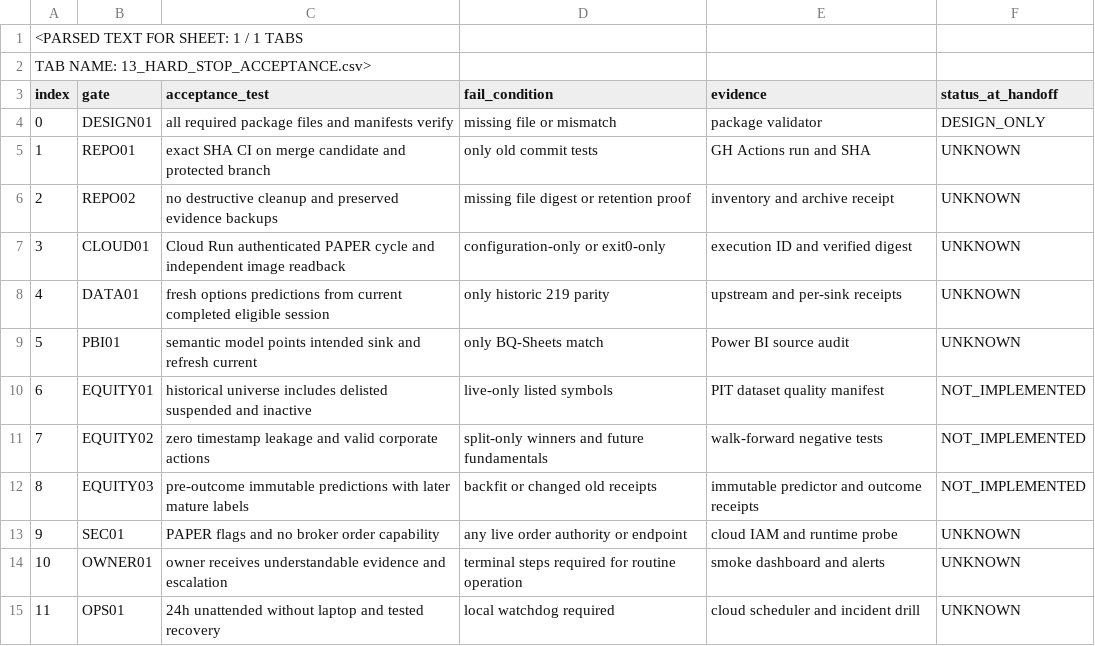
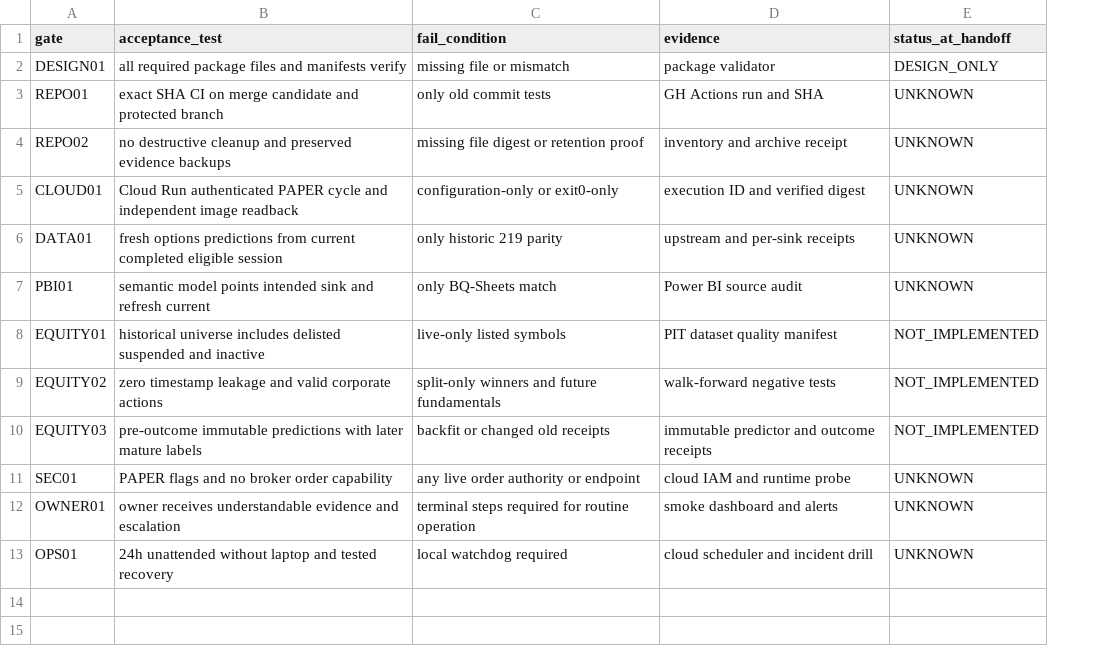
Before and after one commit to psw2025-cmd/angel-fno-scanner, a CSV file: docs/architecture/v4/13_HARD_STOP_ACCEPTANCE.csv, drawn as a sheet; removed rows and columns are numbered as before the commit, all else as after; the diff names each change by its address in the sheet, - before the commit and + after, or states it on an @@ line.

Commit message:
docs: replace CSV parser wrapper with exact V4 acceptance matrix source

```diff
--- a/docs/architecture/v4/13_HARD_STOP_ACCEPTANCE.csv
+++ b/docs/architecture/v4/13_HARD_STOP_ACCEPTANCE.csv
-column A (index), rows 4-15: 0 | 1 | 2 | 3 | 4 | 5 | 6 | 7 | 8 | 9 | 10 | 11
-row 1: <PARSED TEXT FOR SHEET: 1 / 1 TABS
-row 2: TAB NAME: 13_HARD_STOP_ACCEPTANCE.csv>
```
